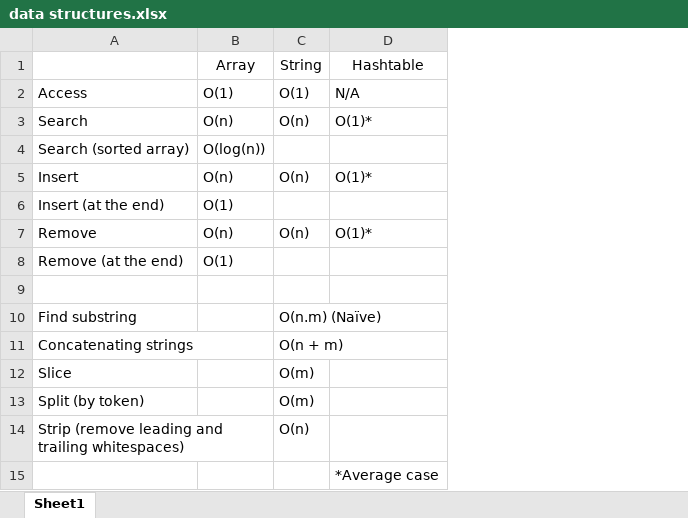
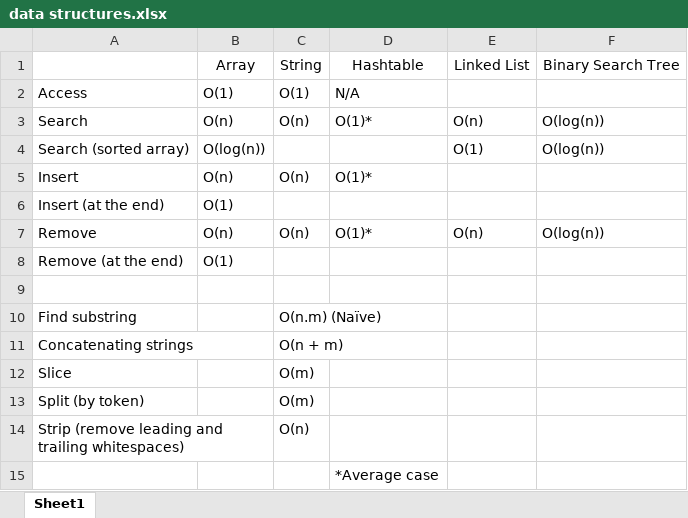
Before and after one commit to shrishtinigam/leetcode, an Excel workbook: data structures.xlsx, sheet Sheet1, drawn as a sheet; values as stored, in another font and other column widths than the file's, no borders; the diff names each change by its address in the sheet, - before the commit and + after, or states it on an @@ line.

Commit message:
added linked lists and bst

```diff
--- a/data structures.xlsx (sheet Sheet1)
+++ b/data structures.xlsx (sheet Sheet1)
+column E, rows 1-7: Linked List |  | O(n) | O(1) |  |  | O(n)
+column F, rows 1-7: Binary Search Tree |  | O(log(n)) | O(log(n)) |  |  | O(log(n))
```
